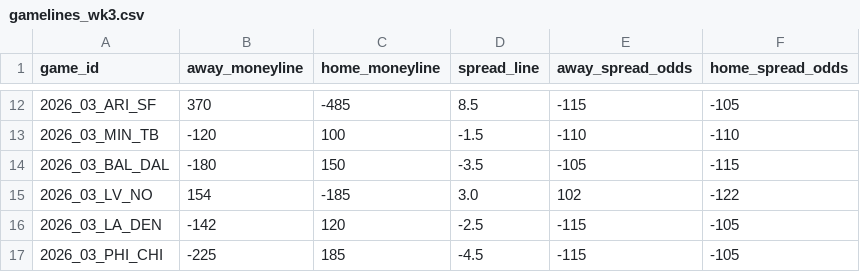
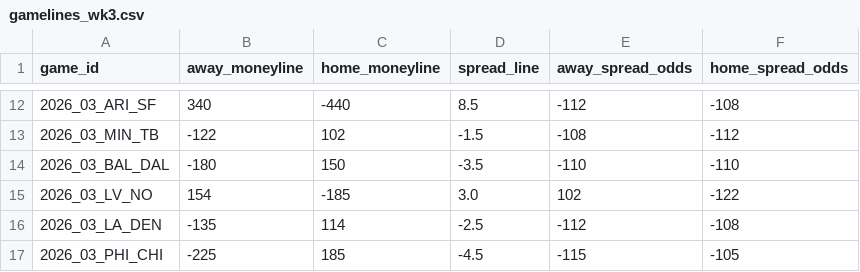
Before and after one commit to DEMON-X13/nfl-hub, a CSV file: props/data/gamelines_wk3.csv, drawn as a sheet; only a part is shown, gaps mark what is left out; the diff covers the shown part only.

```diff
--- a/props/data/gamelines_wk3.csv
+++ b/props/data/gamelines_wk3.csv
@@ -12,6 +12,6 @@ game_id,away_moneyline,home_moneyline,spread_line,away_spread_odds,home_spread_o
-2026_03_ARI_SF,370,-485,8.5,-115,-105
-2026_03_MIN_TB,-120,100,-1.5,-110,-110
-2026_03_BAL_DAL,-180,150,-3.5,-105,-115
+2026_03_ARI_SF,340,-440,8.5,-112,-108
+2026_03_MIN_TB,-122,102,-1.5,-108,-112
+2026_03_BAL_DAL,-180,150,-3.5,-110,-110
 2026_03_LV_NO,154,-185,3.0,102,-122
-2026_03_LA_DEN,-142,120,-2.5,-115,-105
+2026_03_LA_DEN,-135,114,-2.5,-112,-108
 2026_03_PHI_CHI,-225,185,-4.5,-115,-105
```
Also changed, not shown: 30 edited cells elsewhere in this file, 5 other files.
